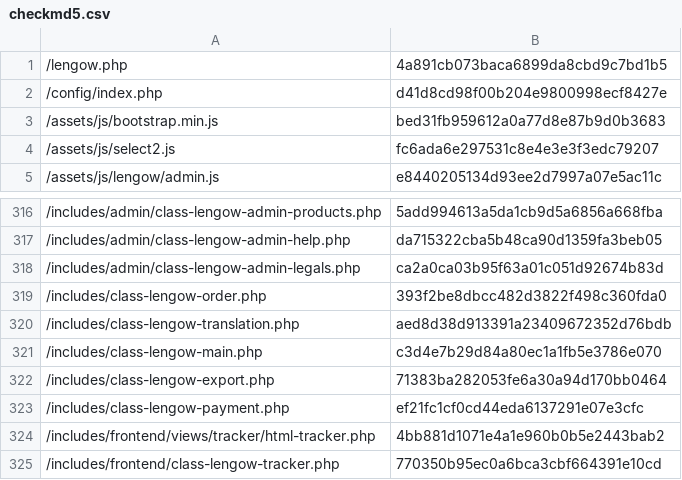
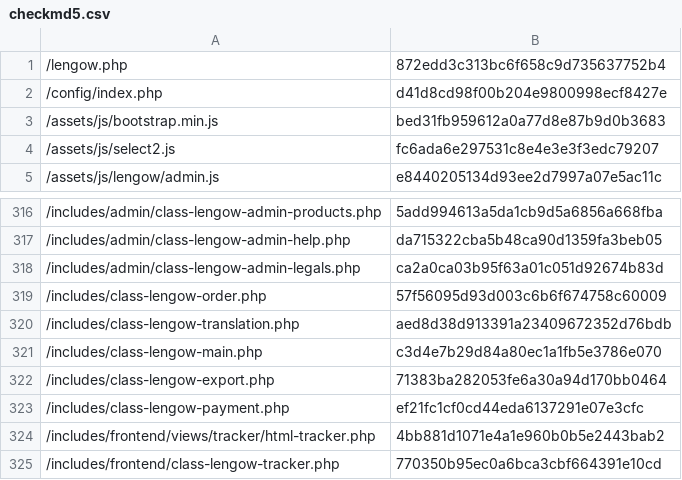
Before and after one commit to lengow/plugin-woocommerce, a CSV file: toolbox/checkmd5.csv, drawn as a sheet; only a part is shown, gaps mark what is left out.

```diff
--- a/toolbox/checkmd5.csv
+++ b/toolbox/checkmd5.csv
@@ -1,2 +1,2 @@
-/lengow.php|4a891cb073baca6899da8cbd9c7bd1b5
+/lengow.php|872edd3c313bc6f658c9d735637752b4
 /config/index.php|d41d8cd98f00b204e9800998ecf8427e
@@ -318,3 +318,3 @@
 /includes/admin/class-lengow-admin-legals.php|ca2a0ca03b95f63a01c051d92674b83d
-/includes/class-lengow-order.php|393f2be8dbcc482d3822f498c360fda0
+/includes/class-lengow-order.php|57f56095d93d003c6b6f674758c60009
 /includes/class-lengow-translation.php|aed8d38d913391a23409672352d76bdb
```
Also changed, not shown: 2 other files.
